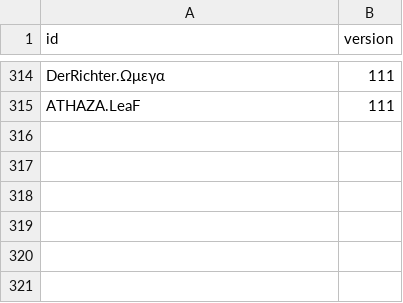
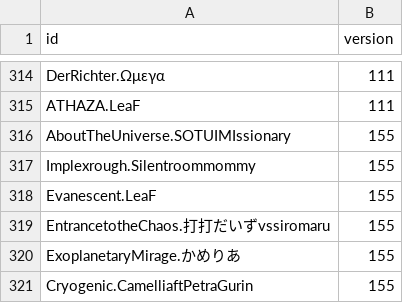
Before and after one commit to Catrong/phi-plugin, a CSV file: resources/info/songVersion.csv, drawn as a sheet; only a part is shown, gaps mark what is left out.

```diff
--- a/resources/info/songVersion.csv
+++ b/resources/info/songVersion.csv
@@ -315 +315,7 @@ DerRichter.Ωμεγα,111
 ATHAZA.LeaF,111
+AboutTheUniverse.SOTUIMIssionary,155
+Implexrough.Silentroommommy,155
+Evanescent.LeaF,155
+EntrancetotheChaos.打打だいずvssiromaru,155
+ExoplanetaryMirage.かめりあ,155
+Cryogenic.CamelliaftPetraGurin,155
```
Also changed, not shown: 8 other files.
